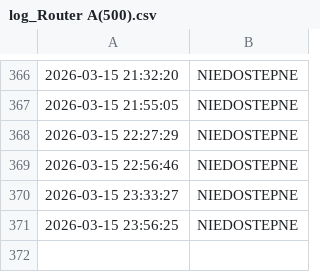
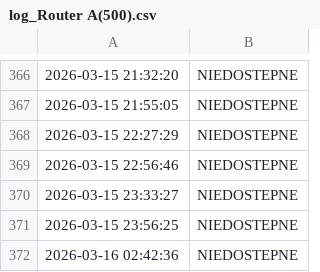
Before and after one commit to NorbertFiglewicz/monitor-ogloszenia, a CSV file: log_Router A(500).csv, drawn as a sheet; only a part is shown, gaps mark what is left out.

```diff
--- a/log_Router A(500).csv
+++ b/log_Router A(500).csv
@@ -371 +371,2 @@
 2026-03-15 23:56:25,NIEDOSTEPNE
+2026-03-16 02:42:36,NIEDOSTEPNE
```
Also changed, not shown: log_Router B(300).csv, 3 other files.
